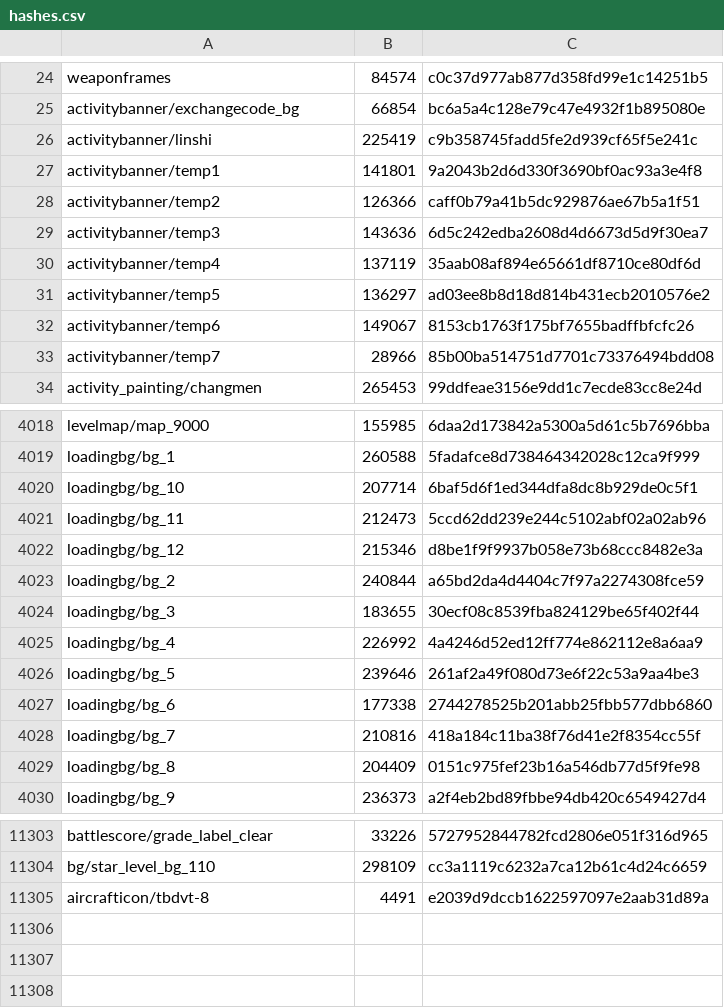
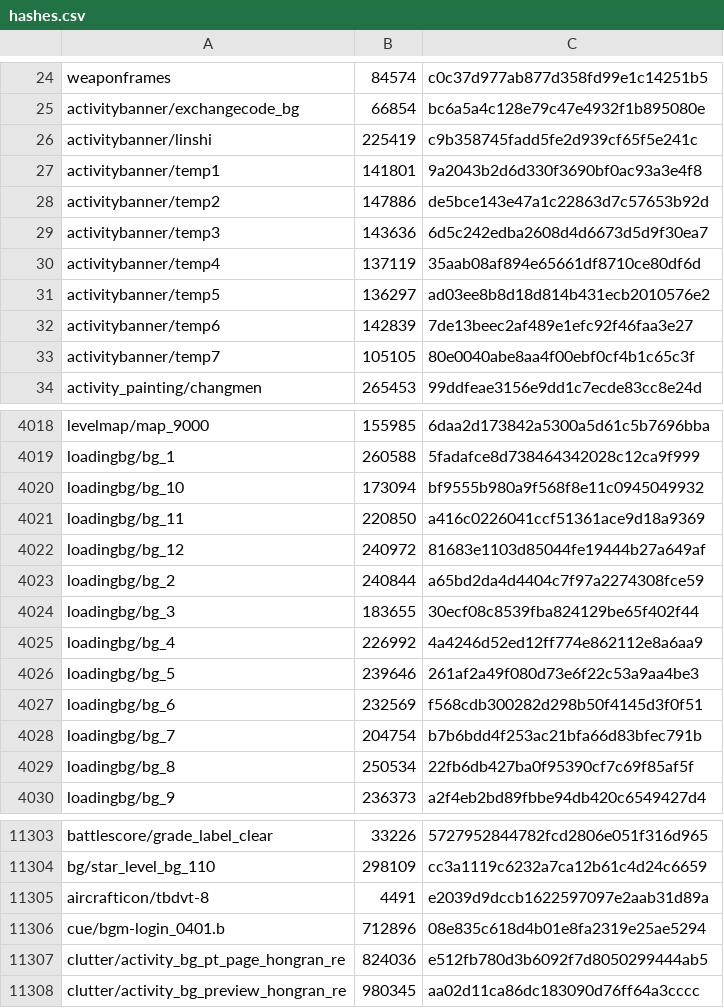
Before and after one commit to mixa3607/AzurLaneDump_EN, a CSV file: Android_data/files/hashes.csv, drawn as a sheet; only a part is shown, gaps mark what is left out; the diff covers the shown part only.

```diff
--- a/Android_data/files/hashes.csv
+++ b/Android_data/files/hashes.csv
@@ -27,3 +27,3 @@ activitybanner/linshi,225419,c9b358745fadd5fe2d939cf65f5e241c
 activitybanner/temp1,141801,9a2043b2d6d330f3690bf0ac93a3e4f8
-activitybanner/temp2,126366,caff0b79a41b5dc929876ae67b5a1f51
+activitybanner/temp2,147886,de5bce143e47a1c22863d7c57653b92d
 activitybanner/temp3,143636,6d5c242edba2608d4d6673d5d9f30ea7
@@ -31,4 +31,4 @@ activitybanner/temp4,137119,35aab08af894e65661df8710ce80df6d
 activitybanner/temp5,136297,ad03ee8b8d18d814b431ecb2010576e2
-activitybanner/temp6,149067,8153cb1763f175bf7655badffbfcfc26
-activitybanner/temp7,28966,85b00ba514751d7701c73376494bdd08
+activitybanner/temp6,142839,7de13beec2af489e1efc92f46faa3e27
+activitybanner/temp7,105105,80e0040abe8aa4f00ebf0cf4b1c65c3f
 activity_painting/changmen,265453,99ddfeae3156e9dd1c7ecde83cc8e24d
@@ -4019,5 +4019,5 @@ levelmap/map_9000,155985,6daa2d173842a5300a5d61c5b7696bba
 loadingbg/bg_1,260588,5fadafce8d738464342028c12ca9f999
-loadingbg/bg_10,207714,6baf5d6f1ed344dfa8dc8b929de0c5f1
-loadingbg/bg_11,212473,5ccd62dd239e244c5102abf02a02ab96
-loadingbg/bg_12,215346,d8be1f9f9937b058e73b68ccc8482e3a
+loadingbg/bg_10,173094,bf9555b980a9f568f8e11c0945049932
+loadingbg/bg_11,220850,a416c0226041ccf51361ace9d18a9369
+loadingbg/bg_12,240972,81683e1103d85044fe19444b27a649af
 loadingbg/bg_2,240844,a65bd2da4d4404c7f97a2274308fce59
@@ -4026,5 +4026,5 @@ loadingbg/bg_4,226992,4a4246d52ed12ff774e862112e8a6aa9
 loadingbg/bg_5,239646,261af2a49f080d73e6f22c53a9aa4be3
-loadingbg/bg_6,177338,2744278525b201abb25fbb577dbb6860
-loadingbg/bg_7,210816,418a184c11ba38f76d41e2f8354cc55f
-loadingbg/bg_8,204409,0151c975fef23b16a546db77d5f9fe98
+loadingbg/bg_6,232569,f568cdb300282d298b50f4145d3f0f51
+loadingbg/bg_7,204754,b7b6bdd4f253ac21bfa66d83bfec791b
+loadingbg/bg_8,250534,22fb6db427ba0f95390cf7c69f85af5f
 loadingbg/bg_9,236373,a2f4eb2bd89fbbe94db420c6549427d4
@@ -11305 +11305,4 @@ bg/star_level_bg_110,298109,cc3a1119c6232a7ca12b61c4d24c6659
 aircrafticon/tbdvt-8,4491,e2039d9dccb1622597097e2aab31d89a
+cue/bgm-login_0401.b,712896,08e835c618d4b01e8fa2319e25ae5294
+clutter/activity_bg_pt_page_hongran_re,824036,e512fb780d3b6092f7d8050299444ab5
+clutter/activity_bg_preview_hongran_re,980345,aa02d11ca86dc183090d76ff64a3cccc
```
Also changed, not shown: 35 edited cells elsewhere in this file, Android_data/files/hashes-live2d.csv, 41 other files.
